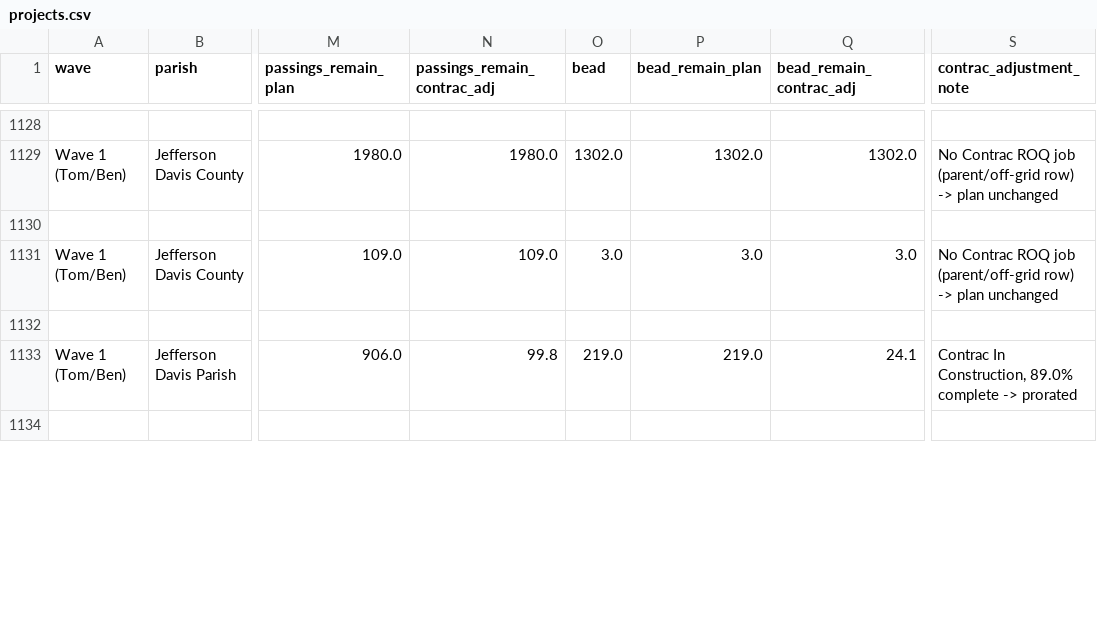
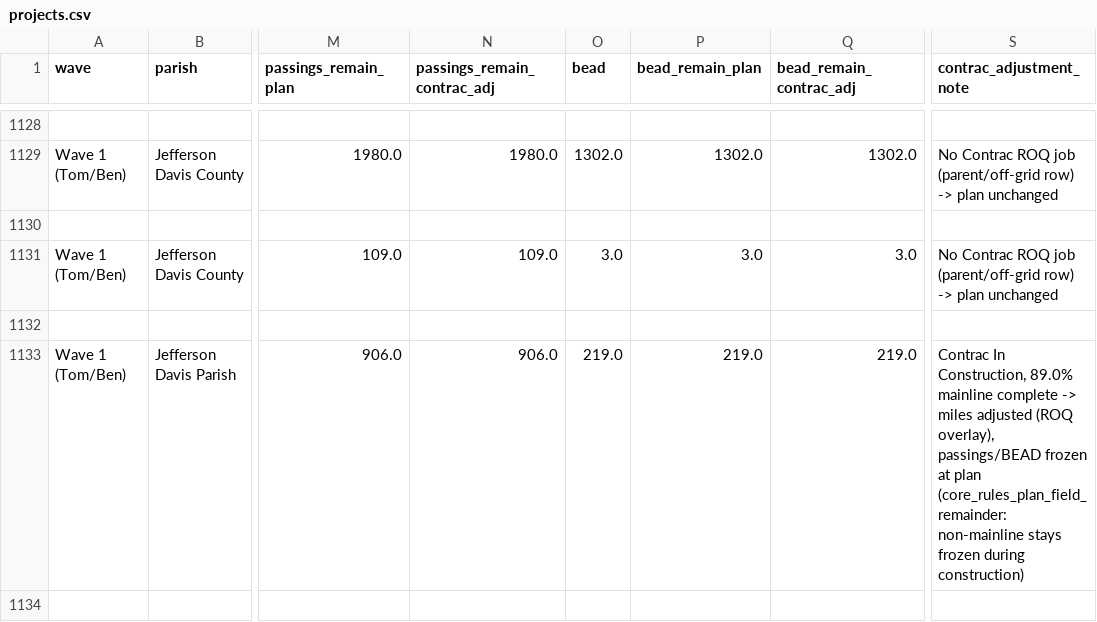
Before and after one commit to thebourque/thebourque.github.io, a CSV file: fs/wave-remaining/projects.csv, drawn as a sheet; only a part is shown, gaps mark what is left out; the diff covers the shown part only; the diff names each change by its address in the sheet, - before the commit and + after, or states it on an @@ line.

```diff
--- a/fs/wave-remaining/projects.csv
+++ b/fs/wave-remaining/projects.csv
-N1133 (passings_remain_contrac_adj): 99.8
+N1133 (passings_remain_contrac_adj): 906.0
-Q1133 (bead_remain_contrac_adj): 24.1
+Q1133 (bead_remain_contrac_adj): 219.0
-S1133 (contrac_adjustment_note): …Construction, 89.0% complete -> prorated
+S1133 (contrac_adjustment_note): …Construction, 89.0% mainline complete -> miles adjusted (ROQ overlay), passings/BEAD frozen at plan (core_rules_plan_field_remainder: non-mainline stays frozen during construction)
```
Also changed, not shown: 77 edited cells elsewhere in this file, fs/wave1-nepa-bead-labor/projects.csv, 12 other files.
